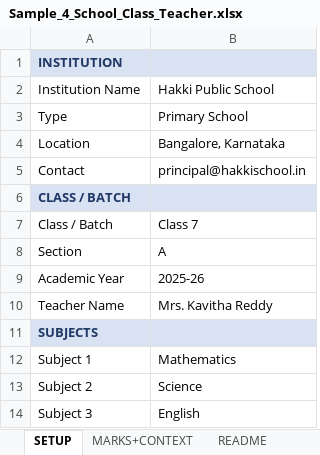
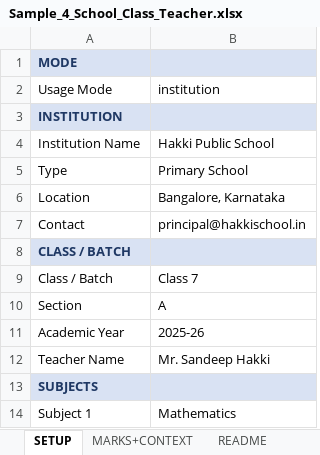
Before and after one commit to sandeephakki/student-insight, an Excel workbook: Sample_4_School_Class_Teacher.xlsx, sheet SETUP, drawn as a sheet; only a part is shown; the shorter side is filled out with more unchanged rows; values as stored, in another font and other column widths than the file's, no borders; addresses are those after the commit; the diff names each change by its address in the sheet, - before the commit and + after, or states it on an @@ line.

```diff
--- a/Sample_4_School_Class_Teacher.xlsx (sheet SETUP)
+++ b/Sample_4_School_Class_Teacher.xlsx (sheet SETUP)
+row 1: MODE
+row 2: Usage Mode | institution
-B12: Mrs. Kavitha Reddy
+B12: Mr. Sandeep Hakki
```
Also changed, not shown: Sample_1_UPSC_IAS_Coaching.xlsx, Sample_2_MBBS_College_Lecturer.xlsx, 2 other files.
